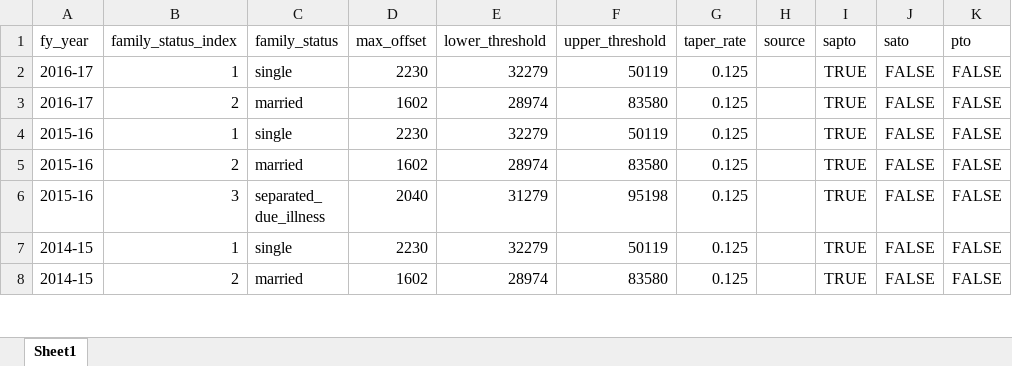
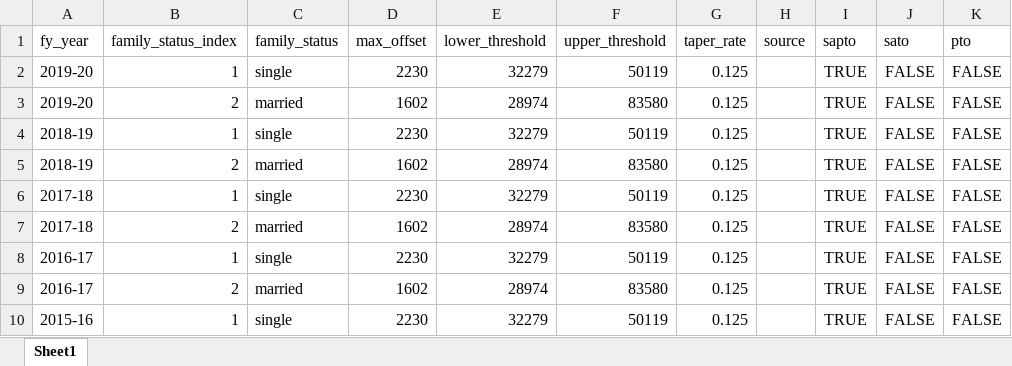
Before and after one commit to HughParsonage/grattan, an Excel workbook: data-raw/SAPTO-rates.xlsx, sheet Sheet1, drawn as a sheet; only a part is shown; the shorter side is filled out with more unchanged rows; values as stored, in another font and other column widths than the file's, no borders; the diff names each change by its address in the sheet, - before the commit and + after, or states it on an @@ line.

Commit message:
Update SAPTO (keep legislated assumption)

```diff
--- a/data-raw/SAPTO-rates.xlsx (sheet Sheet1)
+++ b/data-raw/SAPTO-rates.xlsx (sheet Sheet1)
+row 2: 2019-20 | 1 | single | 2230 | 32279 | 50119 | 0.125 |  | TRUE | FALSE | FALSE
+row 3: 2019-20 | 2 | married | 1602 | 28974 | 83580 | 0.125 |  | TRUE | FALSE | FALSE
+row 4: 2018-19 | 1 | single | 2230 | 32279 | 50119 | 0.125 |  | TRUE | FALSE | FALSE
+row 5: 2018-19 | 2 | married | 1602 | 28974 | 83580 | 0.125 |  | TRUE | FALSE | FALSE
+row 6: 2017-18 | 1 | single | 2230 | 32279 | 50119 | 0.125 |  | TRUE | FALSE | FALSE
+row 7: 2017-18 | 2 | married | 1602 | 28974 | 83580 | 0.125 |  | TRUE | FALSE | FALSE
```
Also changed, not shown: 3 other files.
